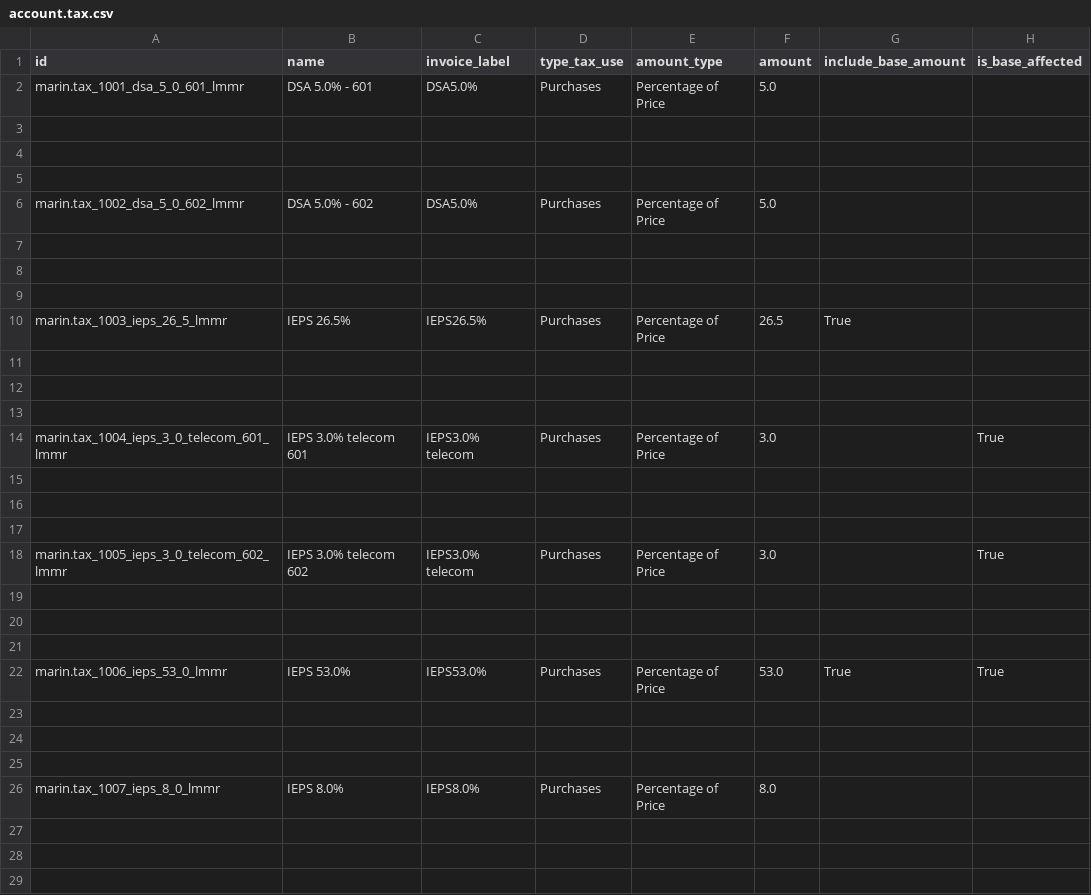
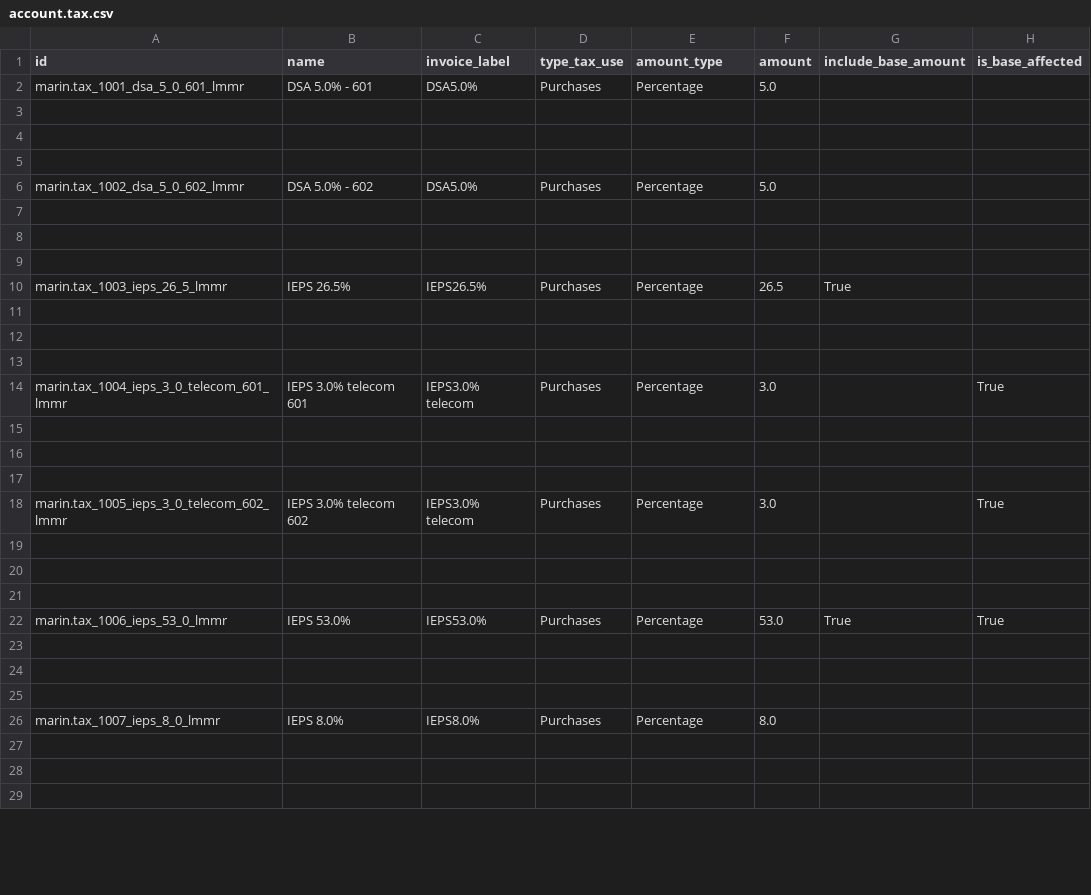
Before and after one commit to robertoCabreraAgro/addons_custom, a CSV file: marin/data/account.tax.csv, drawn as a sheet; only a part is shown; the diff covers the shown part only; the diff names each change by its address in the sheet, - before the commit and + after, or states it on an @@ line.

Commit message:
Percentage of Price

```diff
--- a/marin/data/account.tax.csv
+++ b/marin/data/account.tax.csv
-E2 (amount_type): Percentage of Price
+E2 (amount_type): Percentage
-E6 (amount_type): Percentage of Price
+E6 (amount_type): Percentage
-E10 (amount_type): Percentage of Price
+E10 (amount_type): Percentage
-E14 (amount_type): Percentage of Price
+E14 (amount_type): Percentage
-E18 (amount_type): Percentage of Price
+E18 (amount_type): Percentage
-E22 (amount_type): Percentage of Price
+E22 (amount_type): Percentage
-E26 (amount_type): Percentage of Price
+E26 (amount_type): Percentage
```
Also changed, not shown: 63 edited cells elsewhere in this file.
